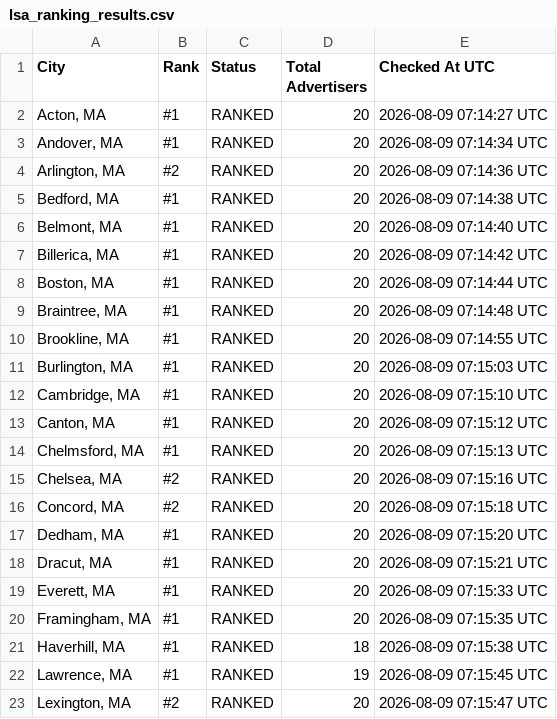
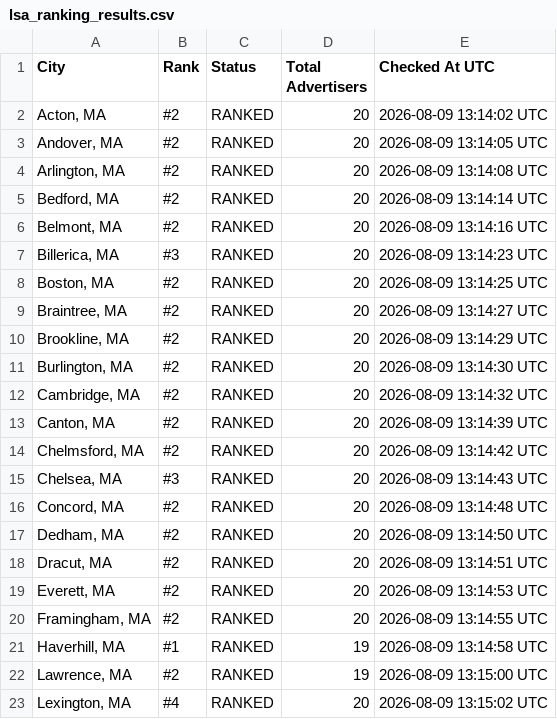
Before and after one commit to yasin-ads/apex-lsa-dashboard, a CSV file: data/lsa_ranking_results.csv, drawn as a sheet; only a part is shown; the diff covers the shown part only.

```diff
--- a/data/lsa_ranking_results.csv
+++ b/data/lsa_ranking_results.csv
@@ -1,23 +1,23 @@
 City,Rank,Status,Total Advertisers,Checked At UTC
-"Acton, MA",#1,RANKED,20,2026-08-09 07:14:27 UTC
-"Andover, MA",#1,RANKED,20,2026-08-09 07:14:34 UTC
-"Arlington, MA",#2,RANKED,20,2026-08-09 07:14:36 UTC
-"Bedford, MA",#1,RANKED,20,2026-08-09 07:14:38 UTC
-"Belmont, MA",#1,RANKED,20,2026-08-09 07:14:40 UTC
-"Billerica, MA",#1,RANKED,20,2026-08-09 07:14:42 UTC
-"Boston, MA",#1,RANKED,20,2026-08-09 07:14:44 UTC
-"Braintree, MA",#1,RANKED,20,2026-08-09 07:14:48 UTC
-"Brookline, MA",#1,RANKED,20,2026-08-09 07:14:55 UTC
-"Burlington, MA",#1,RANKED,20,2026-08-09 07:15:03 UTC
-"Cambridge, MA",#1,RANKED,20,2026-08-09 07:15:10 UTC
-"Canton, MA",#1,RANKED,20,2026-08-09 07:15:12 UTC
-"Chelmsford, MA",#1,RANKED,20,2026-08-09 07:15:13 UTC
-"Chelsea, MA",#2,RANKED,20,2026-08-09 07:15:16 UTC
-"Concord, MA",#2,RANKED,20,2026-08-09 07:15:18 UTC
-"Dedham, MA",#1,RANKED,20,2026-08-09 07:15:20 UTC
-"Dracut, MA",#1,RANKED,20,2026-08-09 07:15:21 UTC
-"Everett, MA",#1,RANKED,20,2026-08-09 07:15:33 UTC
-"Framingham, MA",#1,RANKED,20,2026-08-09 07:15:35 UTC
-"Haverhill, MA",#1,RANKED,18,2026-08-09 07:15:38 UTC
-"Lawrence, MA",#1,RANKED,19,2026-08-09 07:15:45 UTC
-"Lexington, MA",#2,RANKED,20,2026-08-09 07:15:47 UTC
+"Acton, MA",#2,RANKED,20,2026-08-09 13:14:02 UTC
+"Andover, MA",#2,RANKED,20,2026-08-09 13:14:05 UTC
+"Arlington, MA",#2,RANKED,20,2026-08-09 13:14:08 UTC
+"Bedford, MA",#2,RANKED,20,2026-08-09 13:14:14 UTC
+"Belmont, MA",#2,RANKED,20,2026-08-09 13:14:16 UTC
+"Billerica, MA",#3,RANKED,20,2026-08-09 13:14:23 UTC
+"Boston, MA",#2,RANKED,20,2026-08-09 13:14:25 UTC
+"Braintree, MA",#2,RANKED,20,2026-08-09 13:14:27 UTC
+"Brookline, MA",#2,RANKED,20,2026-08-09 13:14:29 UTC
+"Burlington, MA",#2,RANKED,20,2026-08-09 13:14:30 UTC
+"Cambridge, MA",#2,RANKED,20,2026-08-09 13:14:32 UTC
+"Canton, MA",#2,RANKED,20,2026-08-09 13:14:39 UTC
+"Chelmsford, MA",#2,RANKED,20,2026-08-09 13:14:42 UTC
+"Chelsea, MA",#3,RANKED,20,2026-08-09 13:14:43 UTC
+"Concord, MA",#2,RANKED,20,2026-08-09 13:14:48 UTC
+"Dedham, MA",#2,RANKED,20,2026-08-09 13:14:50 UTC
+"Dracut, MA",#2,RANKED,20,2026-08-09 13:14:51 UTC
+"Everett, MA",#2,RANKED,20,2026-08-09 13:14:53 UTC
+"Framingham, MA",#2,RANKED,20,2026-08-09 13:14:55 UTC
+"Haverhill, MA",#1,RANKED,19,2026-08-09 13:14:58 UTC
+"Lawrence, MA",#2,RANKED,19,2026-08-09 13:15:00 UTC
+"Lexington, MA",#4,RANKED,20,2026-08-09 13:15:02 UTC
```
Also changed, not shown: 59 edited cells elsewhere in this file, 2 other files.
